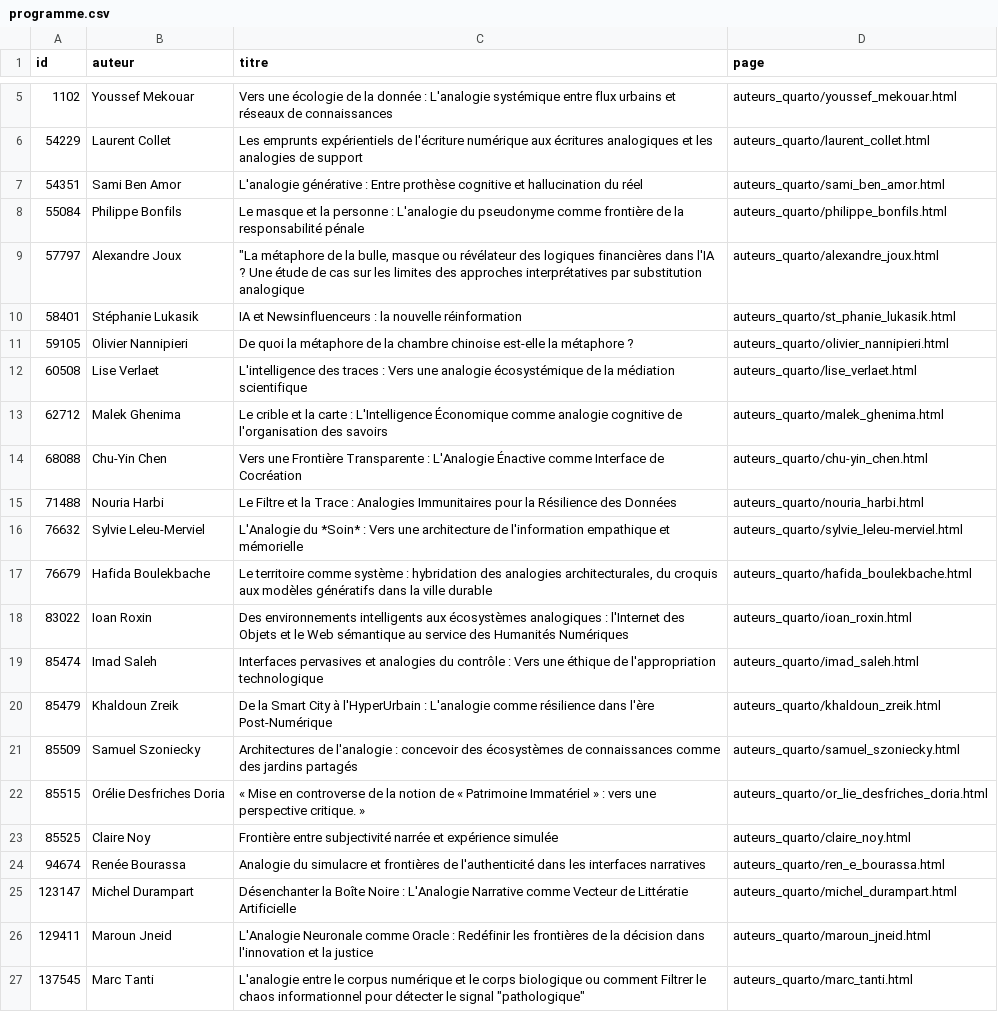
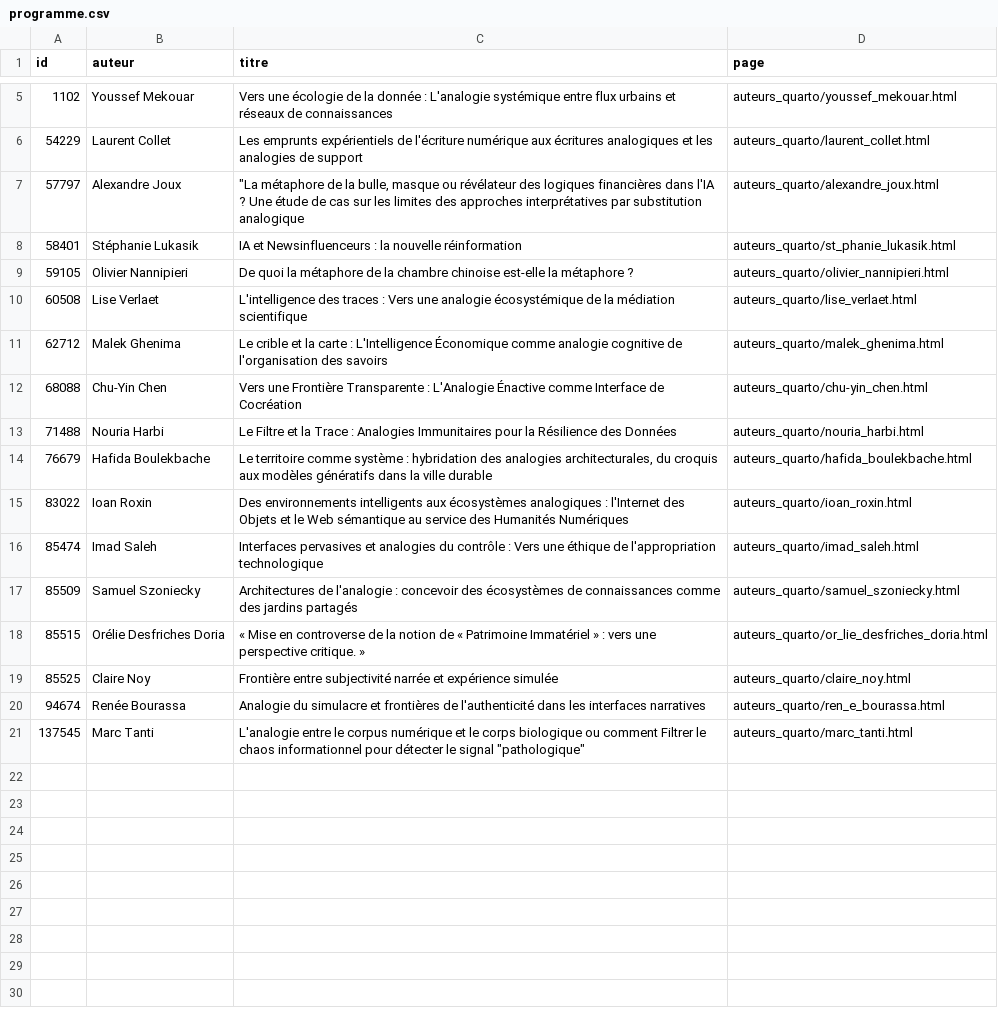
Before and after one commit to samszo/frontieres-numeriques_2026, a CSV file: auteurs_quarto/programme.csv, drawn as a sheet; only a part is shown, gaps mark what is left out; the diff names each change by its address in the sheet, - before the commit and + after, or states it on an @@ line.

```diff
--- a/auteurs_quarto/programme.csv
+++ b/auteurs_quarto/programme.csv
-row 7: 54351 | Sami Ben Amor | L'analogie générative : Entre prothèse cognitive et hallucination du réel | auteurs_quarto/sami_ben_amor.html
-row 8: 55084 | Philippe Bonfils | Le masque et la personne : L'analogie du pseudonyme comme frontière de la responsabilité pénale | auteurs_quarto/philippe_bonfils.html
-row 16: 76632 | Sylvie Leleu-Merviel | L'Analogie du *Soin* : Vers une architecture de l'information empathique et mémorielle | auteurs_quarto/sylvie_leleu-merviel.html
-row 20: 85479 | Khaldoun Zreik | De la Smart City à l'HyperUrbain : L'analogie comme résilience dans l'ère Post-Numérique | auteurs_quarto/khaldoun_zreik.html
-row 25: 123147 | Michel Durampart | Désenchanter la Boîte Noire : L'Analogie Narrative comme Vecteur de Littératie Artificielle | auteurs_quarto/michel_durampart.html
-row 26: 129411 | Maroun Jneid | L'Analogie Neuronale comme Oracle : Redéfinir les frontières de la décision dans l'innovation et la justice | auteurs_quarto/maroun_jneid.html
```
Also changed, not shown: 40 other files.
